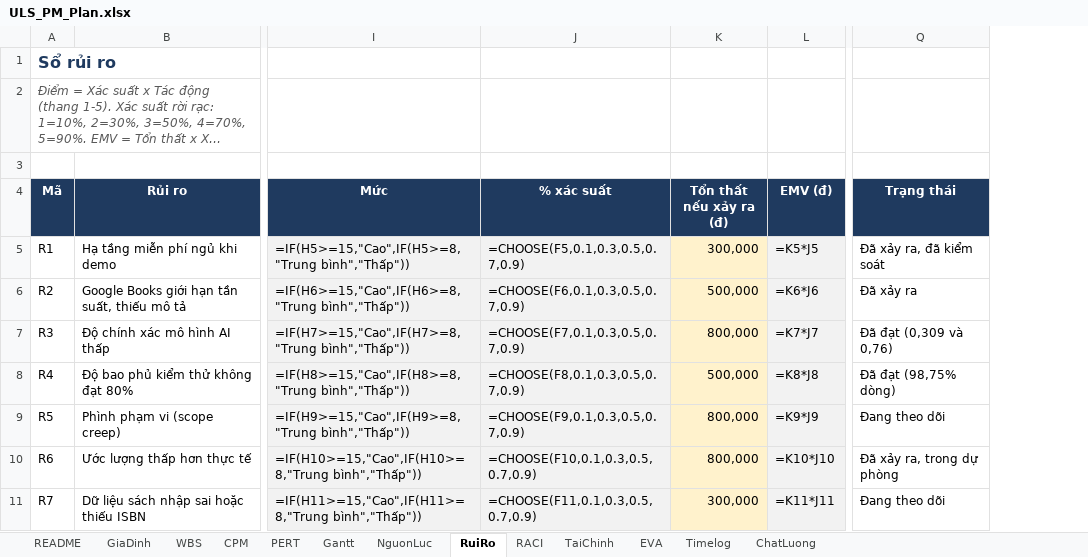
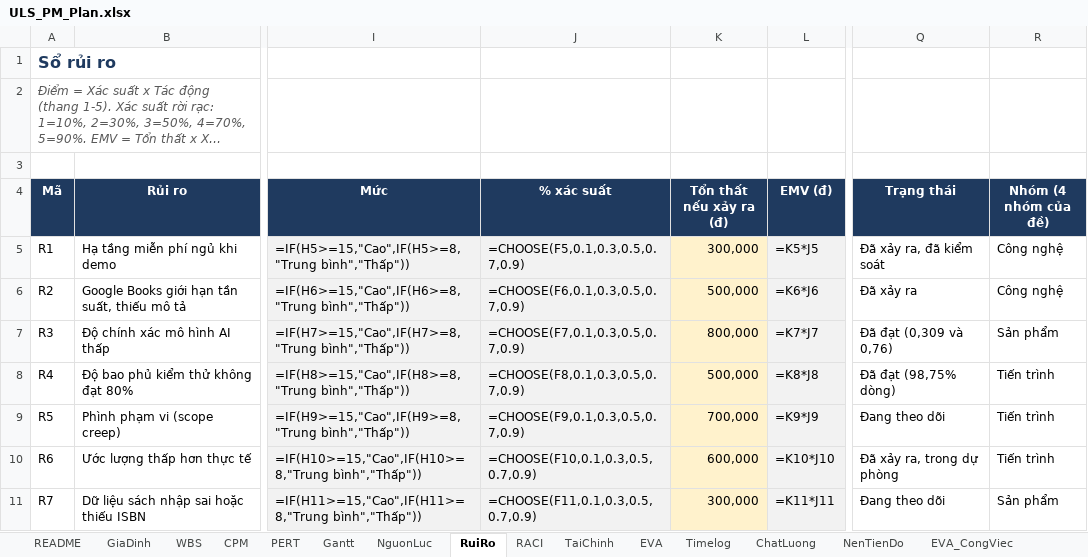
Before and after one commit to khoidev2001/university-library-system, an Excel workbook: docs/pm/ULS_PM_Plan.xlsx, sheet RuiRo, drawn as a sheet; only a part is shown, gaps mark what is left out; long unchanged cells end in …; values as stored, in another font and other column widths than the file's, no borders; formulas without a stored value are shown as written; conditional formats not drawn; the diff covers the shown part only; the diff names each change by its address in the sheet, - before the commit and + after, or states it on an @@ line.

```diff
--- a/docs/pm/ULS_PM_Plan.xlsx (sheet RuiRo)
+++ b/docs/pm/ULS_PM_Plan.xlsx (sheet RuiRo)
+sheet tab: NenTienDo
+sheet tab: EVA_CongViec
+column R (Nhóm (4 nhóm của đề)), rows 5-11: Công nghệ | Công nghệ | Sản phẩm | Tiến trình | Tiến trình | Tiến trình | Sản phẩm
-K9 (Tổn thất nếu xảy ra (đ)): 800,000
+K9 (Tổn thất nếu xảy ra (đ)): 700,000
-K10 (Tổn thất nếu xảy ra (đ)): 800,000
+K10 (Tổn thất nếu xảy ra (đ)): 600,000
```
Also changed, not shown: 1 added row and 28 edited cells elsewhere in this sheet, sheet CPM, sheet NguonLuc, sheet EVA, sheet README, sheet GiaDinh, sheet TaiChinh, other sheet tabs, 19 other files.
